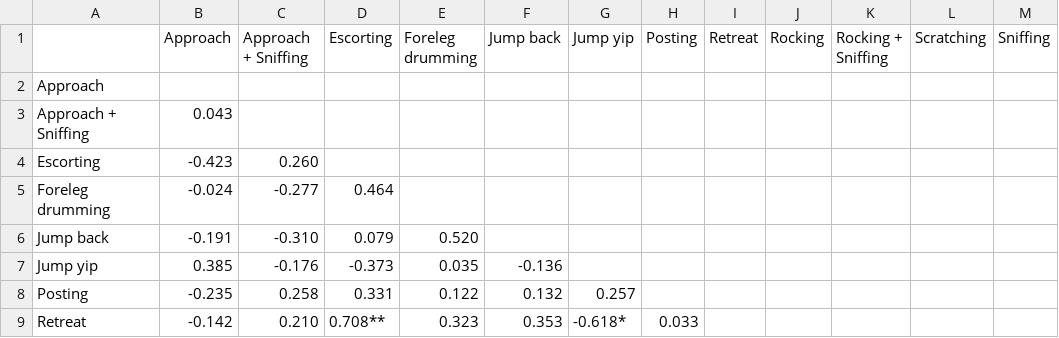
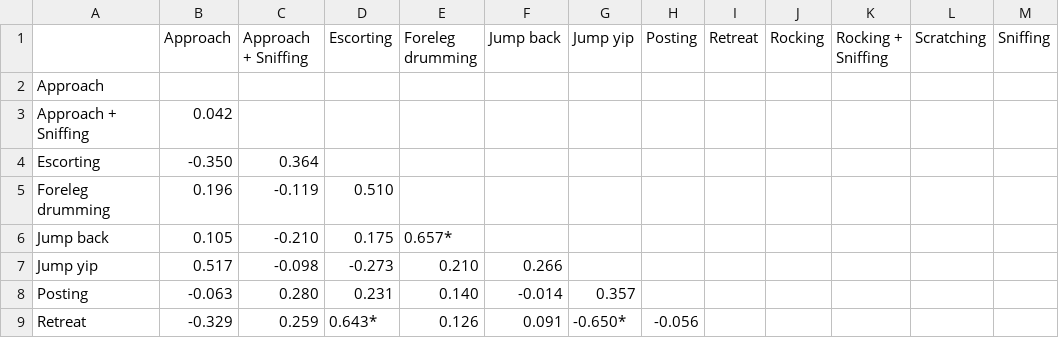
Before and after one commit to bleds22e/SnakeHerders, a CSV file: data/corr_matrix_FTres.csv, drawn as a sheet; only a part is shown; the diff covers the shown part only.

```diff
--- a/data/corr_matrix_FTres.csv
+++ b/data/corr_matrix_FTres.csv
@@ -2,8 +2,8 @@
 "Approach","","","","","","","","","","","",""
-"Approach + Sniffing"," 0.043  ","","","","","","","","","","",""
-"Escorting","-0.423  "," 0.260  ","","","","","","","","","",""
-"Foreleg drumming","-0.024  ","-0.277  "," 0.464  ","","","","","","","","",""
-"Jump back","-0.191  ","-0.310  "," 0.079  "," 0.520  ","","","","","","","",""
-"Jump yip"," 0.385  ","-0.176  ","-0.373  "," 0.035  ","-0.136  ","","","","","","",""
-"Posting","-0.235  "," 0.258  "," 0.331  "," 0.122  "," 0.132  "," 0.257  ","","","","","",""
-"Retreat","-0.142  "," 0.210  "," 0.708**"," 0.323  "," 0.353  ","-0.618* "," 0.033  ","","","","",""
+"Approach + Sniffing"," 0.042 ","","","","","","","","","","",""
+"Escorting","-0.350 "," 0.364 ","","","","","","","","","",""
+"Foreleg drumming"," 0.196 ","-0.119 "," 0.510 ","","","","","","","","",""
+"Jump back"," 0.105 ","-0.210 "," 0.175 "," 0.657*","","","","","","","",""
+"Jump yip"," 0.517 ","-0.098 ","-0.273 "," 0.210 "," 0.266 ","","","","","","",""
+"Posting","-0.063 "," 0.280 "," 0.231 "," 0.140 ","-0.014 "," 0.357 ","","","","","",""
+"Retreat","-0.329 "," 0.259 "," 0.643*"," 0.126 "," 0.091 ","-0.650*","-0.056 ","","","","",""
```
Also changed, not shown: 38 edited cells elsewhere in this file, data/rcorr_FTres_sig.csv, 2 other files.
